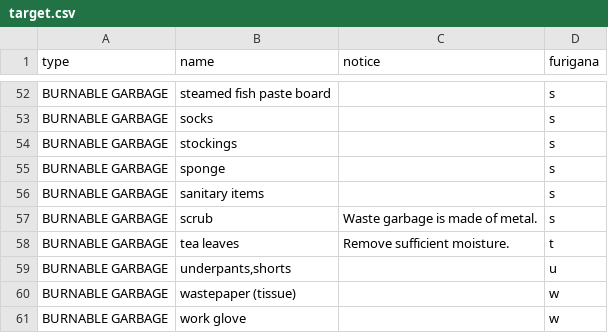
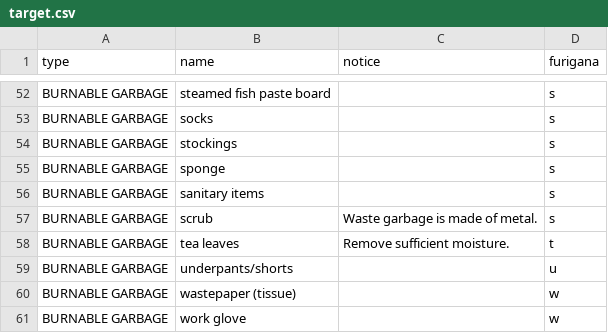
Before and after one commit to Shimizu-Sunto/5374en, a CSV file: data/target.csv, drawn as a sheet; only a part is shown, gaps mark what is left out.

Commit message:
Update target.csv

```diff
--- a/data/target.csv
+++ b/data/target.csv
@@ -58,3 +58,3 @@ BURNABLE GARBAGE,scrub,Waste garbage is made of metal.,s
 BURNABLE GARBAGE,tea leaves,Remove sufficient moisture.,t
-BURNABLE GARBAGE,"underpants,shorts",,u
+BURNABLE GARBAGE,"underpants/shorts",,u
 BURNABLE GARBAGE,wastepaper (tissue),,w
```
